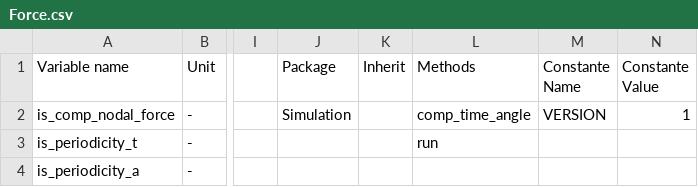
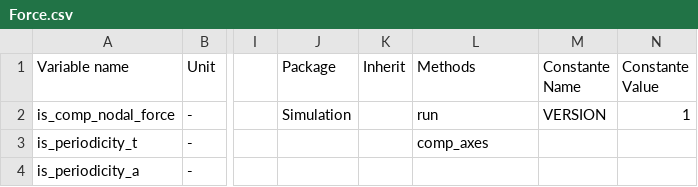
Before and after one commit to Eomys/pyleecan, a CSV file: pyleecan/Generator/ClassesRef/Simulation/Force.csv, drawn as a sheet; only a part is shown, gaps mark what is left out; the diff names each change by its address in the sheet, - before the commit and + after, or states it on an @@ line.

Commit message:
[CC] Rename comp_time_angle into comp_axes for better code clarity

```diff
--- a/pyleecan/Generator/ClassesRef/Simulation/Force.csv
+++ b/pyleecan/Generator/ClassesRef/Simulation/Force.csv
-L2 (Methods): comp_time_angle
+L2 (Methods): run
-L3 (Methods): run
+L3 (Methods): comp_axes
```
Also changed, not shown: pyleecan/Generator/ClassesRef/Simulation/MagElmer.csv, pyleecan/Generator/ClassesRef/Simulation/MagFEMM.csv, 10 other files.
